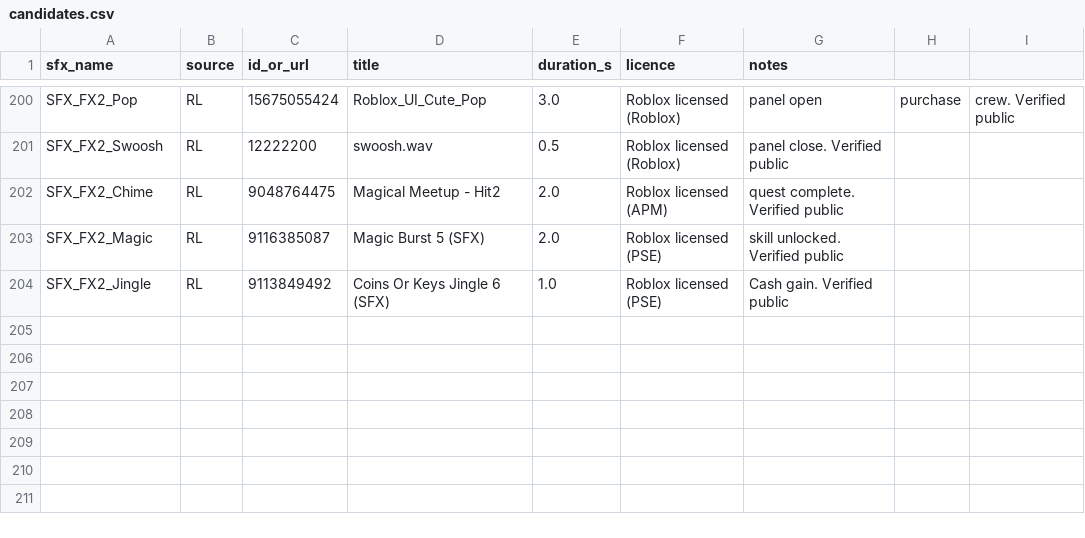
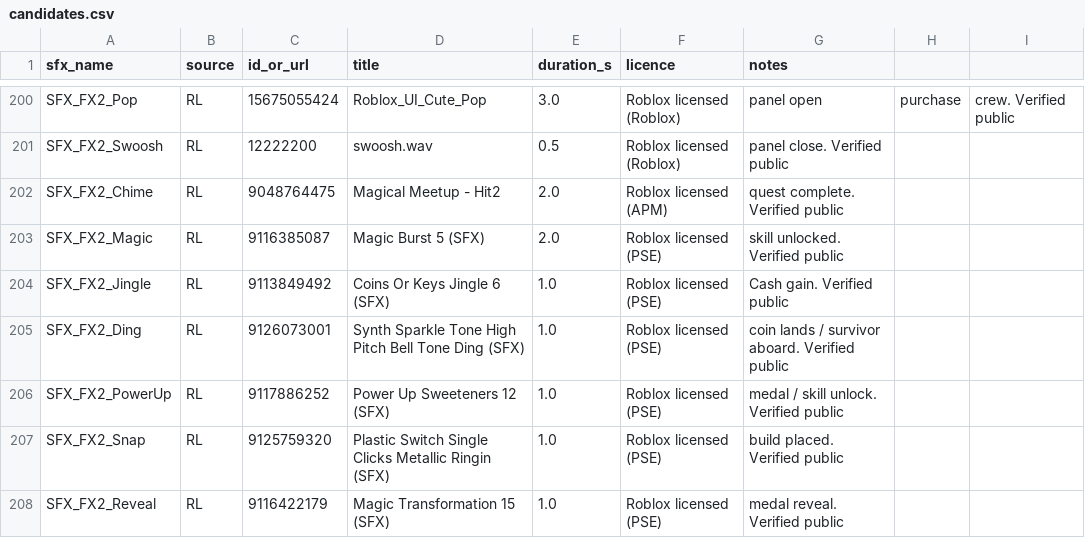
Before and after one commit to B0gsto/mayday-sea-rescue, a CSV file: assets/audio/candidates.csv, drawn as a sheet; only a part is shown, gaps mark what is left out.

```diff
--- a/assets/audio/candidates.csv
+++ b/assets/audio/candidates.csv
@@ -204 +204,5 @@ SFX_FX2_Magic,RL,9116385087,Magic Burst 5 (SFX),2.0,Roblox licensed (PSE),skill
 SFX_FX2_Jingle,RL,9113849492,Coins Or Keys Jingle 6 (SFX),1.0,Roblox licensed (PSE),Cash gain. Verified public
+SFX_FX2_Ding,RL,9126073001,Synth Sparkle Tone High Pitch Bell Tone Ding (SFX),1.0,Roblox licensed (PSE),coin lands / survivor aboard. Verified public
+SFX_FX2_PowerUp,RL,9117886252,Power Up Sweeteners 12 (SFX),1.0,Roblox licensed (PSE),medal / skill unlock. Verified public
+SFX_FX2_Snap,RL,9125759320,Plastic Switch Single Clicks Metallic Ringin (SFX),1.0,Roblox licensed (PSE),build placed. Verified public
+SFX_FX2_Reveal,RL,9116422179,Magic Transformation 15 (SFX),1.0,Roblox licensed (PSE),medal reveal. Verified public
```
Also changed, not shown: 16 other files.
